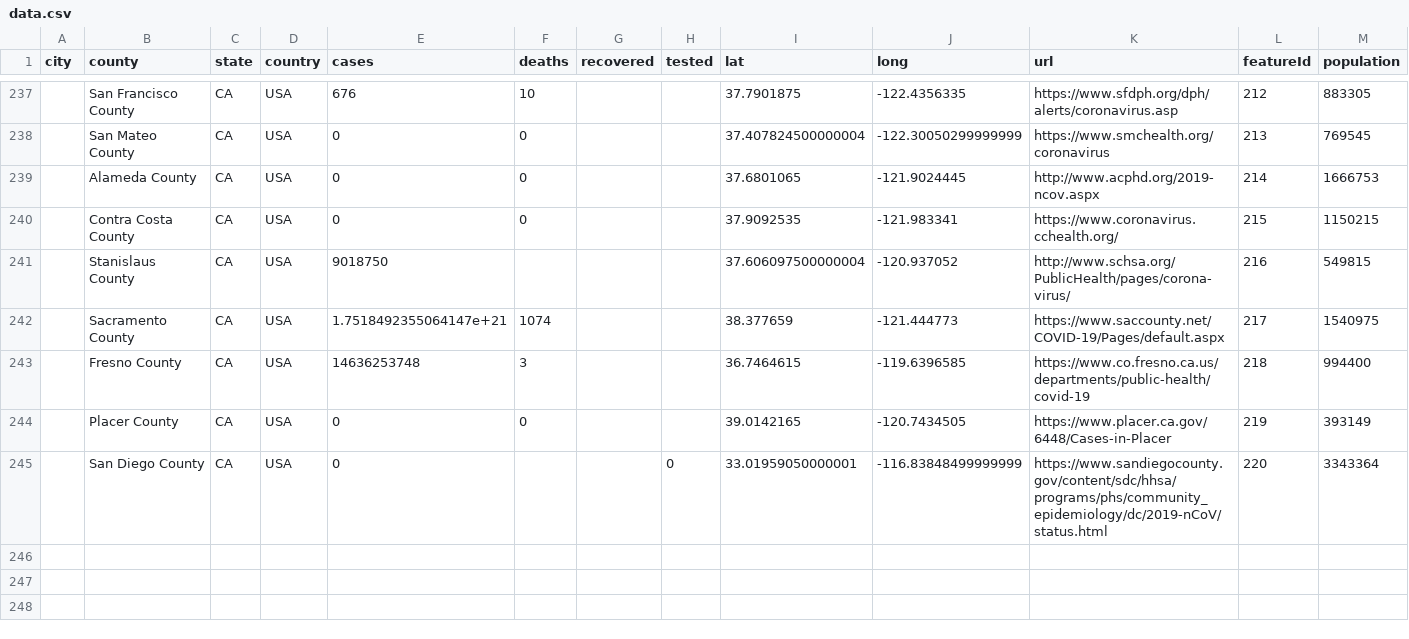
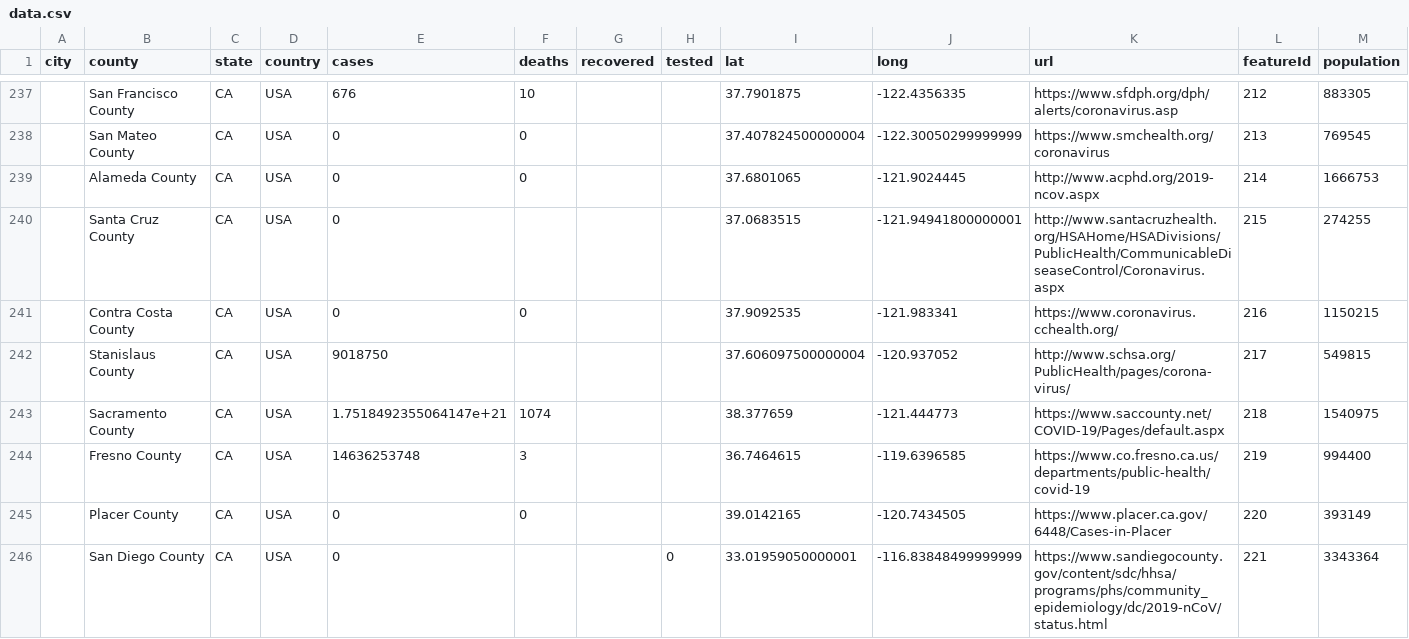
Before and after one commit to qgolsteyn/coronadatascraper, a CSV file: data.csv, drawn as a sheet; only a part is shown, gaps mark what is left out.

```diff
--- a/data.csv
+++ b/data.csv
@@ -239,7 +239,8 @@ city,county,state,country,cases,deaths,recovered,tested,lat,long,url,featureId,p
 ,Alameda County,CA,USA,0,0,,,37.6801065,-121.9024445,http://www.acphd.org/2019-ncov.aspx,214,1666753
-,Contra Costa County,CA,USA,0,0,,,37.9092535,-121.983341,https://www.coronavirus.cchealth.org/,215,1150215
-,Stanislaus County,CA,USA,9018750,,,,37.606097500000004,-120.937052,http://www.schsa.org/PublicHealth/pages/corona-virus/,216,549815
-,Sacramento County,CA,USA,1.7518492355064147e+21,1074,,,38.377659,-121.444773,https://www.saccounty.net/COVID-19/Pages/default.aspx,217,1540975
-,Fresno County,CA,USA,14636253748,3,,,36.7464615,-119.6396585,https://www.co.fresno.ca.us/departments/public-health/covid-19,218,994400
-,Placer County,CA,USA,0,0,,,39.0142165,-120.7434505,https://www.placer.ca.gov/6448/Cases-in-Placer,219,393149
-,San Diego County,CA,USA,0,,,0,33.01959050000001,-116.83848499999999,https://www.sandiegocounty.gov/content/sdc/hhsa/programs/phs/community_epidemiology/dc/2019-nCoV/status.html,220,3343364
+,Santa Cruz County,CA,USA,0,,,,37.0683515,-121.94941800000001,http://www.santacruzhealth.org/HSAHome/HSADivisions/PublicHealth/CommunicableDiseaseControl/Coronavirus.aspx,215,274255
+,Contra Costa County,CA,USA,0,0,,,37.9092535,-121.983341,https://www.coronavirus.cchealth.org/,216,1150215
+,Stanislaus County,CA,USA,9018750,,,,37.606097500000004,-120.937052,http://www.schsa.org/PublicHealth/pages/corona-virus/,217,549815
+,Sacramento County,CA,USA,1.7518492355064147e+21,1074,,,38.377659,-121.444773,https://www.saccounty.net/COVID-19/Pages/default.aspx,218,1540975
+,Fresno County,CA,USA,14636253748,3,,,36.7464615,-119.6396585,https://www.co.fresno.ca.us/departments/public-health/covid-19,219,994400
+,Placer County,CA,USA,0,0,,,39.0142165,-120.7434505,https://www.placer.ca.gov/6448/Cases-in-Placer,220,393149
+,San Diego County,CA,USA,0,,,0,33.01959050000001,-116.83848499999999,https://www.sandiegocounty.gov/content/sdc/hhsa/programs/phs/community_epidemiology/dc/2019-nCoV/status.html,221,3343364
```
Also changed, not shown: 2 other files.
